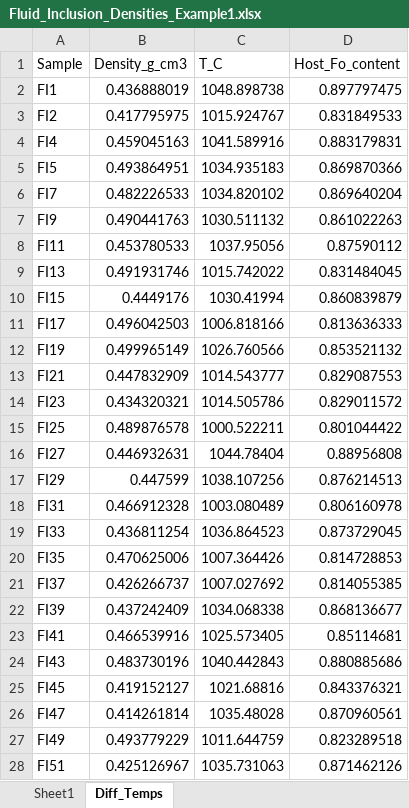
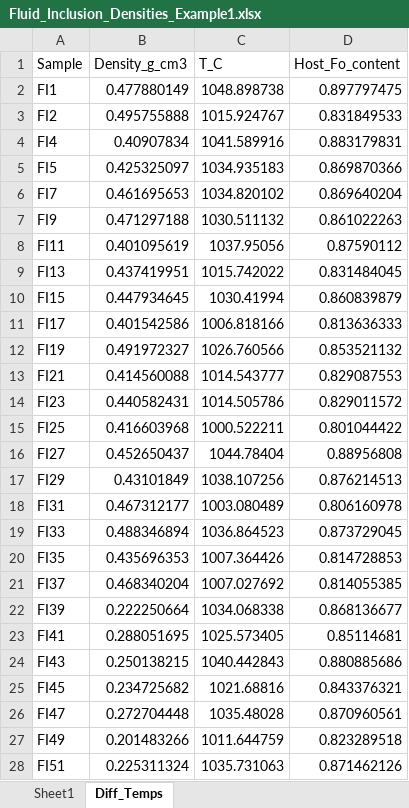
Before and after one commit to PennyWieser/DiadFit, an Excel workbook: docs/Examples/EOS_calculations/Fluid_Inclusion_Densities_Example1.xlsx, sheet Diff_Temps, drawn as a sheet; only a part is shown; values as stored, in another font and other column widths than the file's, no borders; the diff covers the shown part only; the diff names each change by its address in the sheet, - before the commit and + after, or states it on an @@ line.

```diff
--- a/docs/Examples/EOS_calculations/Fluid_Inclusion_Densities_Example1.xlsx (sheet Diff_Temps)
+++ b/docs/Examples/EOS_calculations/Fluid_Inclusion_Densities_Example1.xlsx (sheet Diff_Temps)
-B2 (Density_g_cm3): 0.436888019
+B2 (Density_g_cm3): 0.477880149
-B3 (Density_g_cm3): 0.417795975
+B3 (Density_g_cm3): 0.495755888
-B4 (Density_g_cm3): 0.459045163
+B4 (Density_g_cm3): 0.40907834
-B5 (Density_g_cm3): 0.493864951
+B5 (Density_g_cm3): 0.425325097
-B6 (Density_g_cm3): 0.482226533
+B6 (Density_g_cm3): 0.461695653
-B7 (Density_g_cm3): 0.490441763
+B7 (Density_g_cm3): 0.471297188
-B8 (Density_g_cm3): 0.453780533
+B8 (Density_g_cm3): 0.401095619
-B9 (Density_g_cm3): 0.491931746
+B9 (Density_g_cm3): 0.437419951
-B10 (Density_g_cm3): 0.4449176
+B10 (Density_g_cm3): 0.447934645
-B11 (Density_g_cm3): 0.496042503
+B11 (Density_g_cm3): 0.401542586
-B12 (Density_g_cm3): 0.499965149
+B12 (Density_g_cm3): 0.491972327
-B13 (Density_g_cm3): 0.447832909
+B13 (Density_g_cm3): 0.414560088
-B14 (Density_g_cm3): 0.434320321
+B14 (Density_g_cm3): 0.440582431
-B15 (Density_g_cm3): 0.489876578
+B15 (Density_g_cm3): 0.416603968
-B16 (Density_g_cm3): 0.446932631
+B16 (Density_g_cm3): 0.452650437
-B17 (Density_g_cm3): 0.447599
+B17 (Density_g_cm3): 0.43101849
-B18 (Density_g_cm3): 0.466912328
+B18 (Density_g_cm3): 0.467312177
-B19 (Density_g_cm3): 0.436811254
+B19 (Density_g_cm3): 0.488346894
-B20 (Density_g_cm3): 0.470625006
+B20 (Density_g_cm3): 0.435696353
-B21 (Density_g_cm3): 0.426266737
+B21 (Density_g_cm3): 0.468340204
-B22 (Density_g_cm3): 0.437242409
+B22 (Density_g_cm3): 0.222250664
-B23 (Density_g_cm3): 0.466539916
+B23 (Density_g_cm3): 0.288051695
-B24 (Density_g_cm3): 0.483730196
+B24 (Density_g_cm3): 0.250138215
-B25 (Density_g_cm3): 0.419152127
+B25 (Density_g_cm3): 0.234725682
-B26 (Density_g_cm3): 0.414261814
+B26 (Density_g_cm3): 0.272704448
-B27 (Density_g_cm3): 0.493779229
+B27 (Density_g_cm3): 0.201483266
-B28 (Density_g_cm3): 0.425126967
+B28 (Density_g_cm3): 0.225311324
```
Also changed, not shown: 22 added rows and 11 edited cells elsewhere in this sheet, 6 other files.
